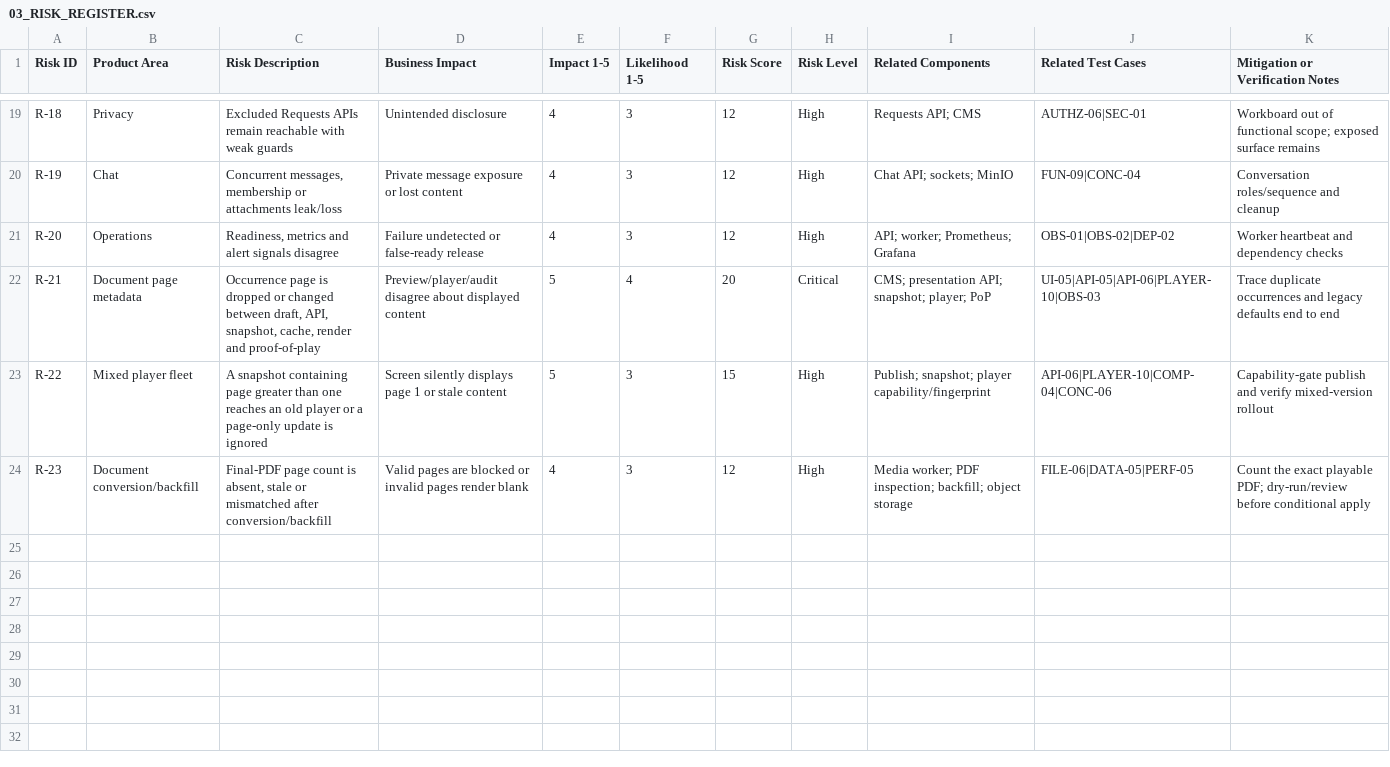
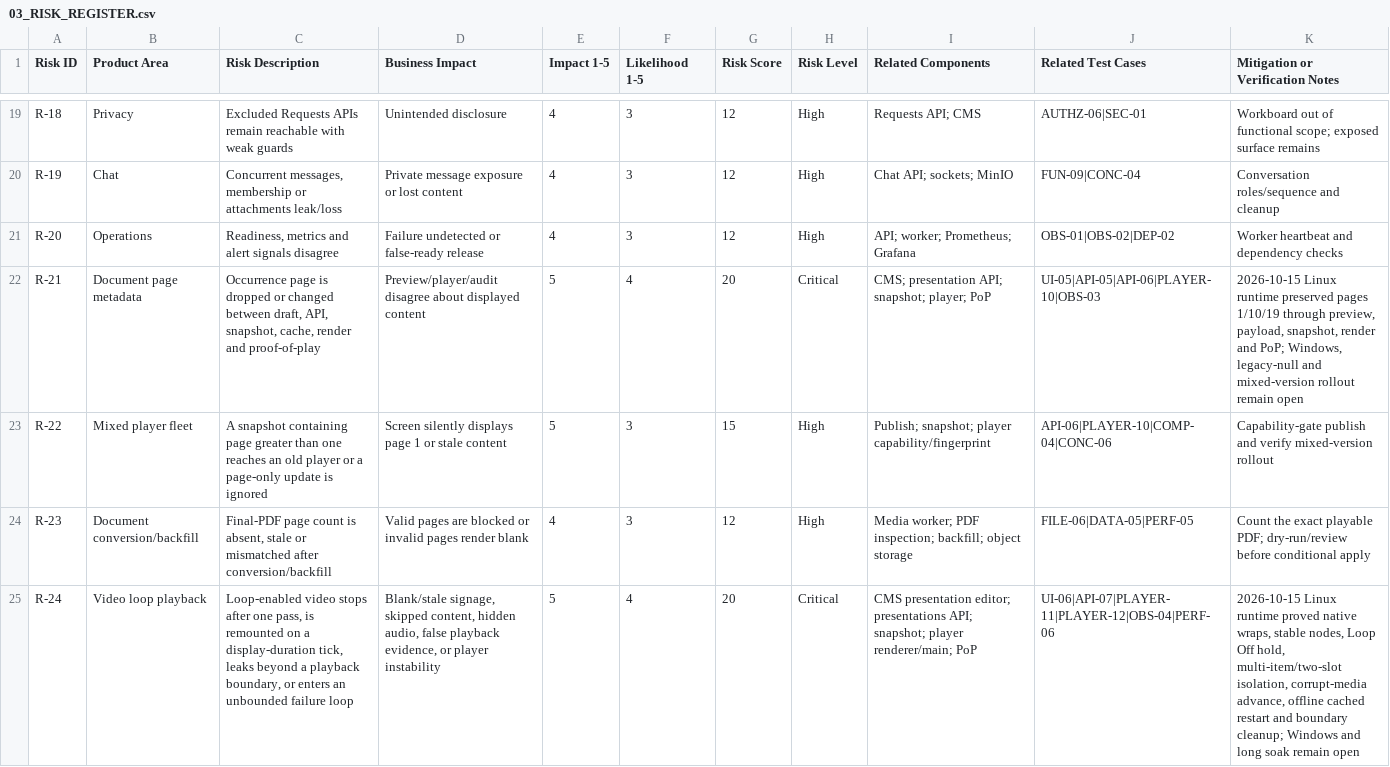
Before and after one commit to anuragkmr45/DARSHAN-SIGNAGE, a CSV file: qa-artifacts/03_RISK_REGISTER.csv, drawn as a sheet; only a part is shown, gaps mark what is left out; the diff names each change by its address in the sheet, - before the commit and + after, or states it on an @@ line.

```diff
--- a/qa-artifacts/03_RISK_REGISTER.csv
+++ b/qa-artifacts/03_RISK_REGISTER.csv
-K22 (Mitigation or Verification Notes): Trace duplicate occurrences and legacy defaults end to end
+K22 (Mitigation or Verification Notes): 2026-10-15 Linux runtime preserved pages 1/10/19 through preview, payload, snapshot, render and PoP; Windows, legacy-null and mixed-version rollout remain open
+row 25: R-24 | Video loop playback | Loop-enabled video stops after one pass, is remounted on a display-duration tick, leaks beyond a playback boundary, or enters an unbounded failure loop | Blank/stale signage, skipped content, hidden audio, false playback evidence, or player instability | 5 | 4 | 20 | Critical | CMS presentation editor; presentations API; snapshot; player renderer/main; PoP | UI-06|API-07|PLAYER-11|PLAYER-12|OBS-04|PERF-06 | 2026-10-15 Linux runtime proved native wraps, stable nodes, Loop Off hold, multi-item/two-slot isolation, corrupt-media advance, offline cached restart and boundary cleanup; Windows and long soak remain open
```
Also changed, not shown: qa-artifacts/06_TRACEABILITY_MATRIX.csv, 57 other files.
